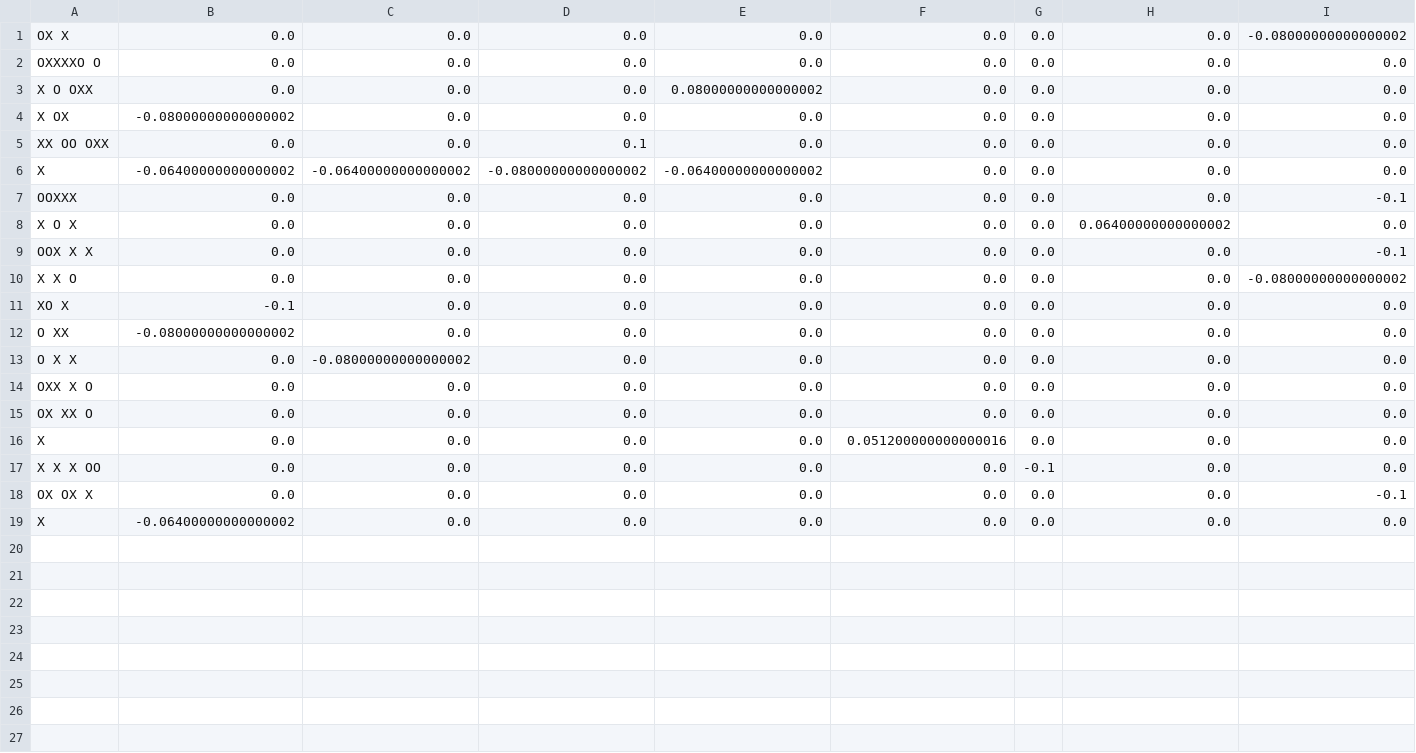
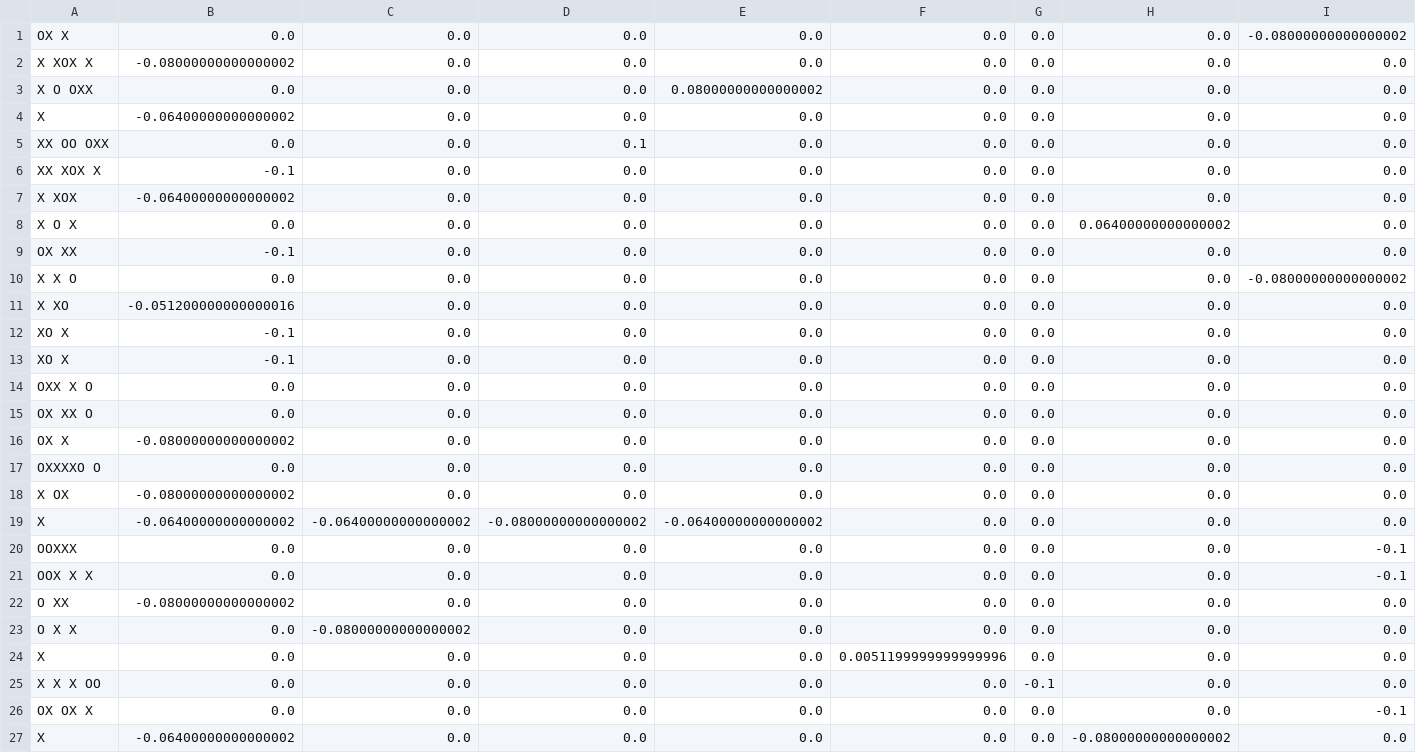
Before and after one commit to StBgitname/Tic-Tac-Toe-with-AI, a CSV file: qtable.csv, drawn as a sheet; only a part is shown; addresses are those after the commit; rows hold the shown columns only; the diff names each change by its address in the sheet, - before the commit and + after, or states it on an @@ line.

```diff
--- a/qtable.csv
+++ b/qtable.csv
+row 2: X XOX X | -0.08000000000000002 | 0.0 | 0.0 | 0.0 | 0.0 | 0.0 | 0.0 | 0.0
+row 4: X | -0.06400000000000002 | 0.0 | 0.0 | 0.0 | 0.0 | 0.0 | 0.0 | 0.0
+row 6: XX XOX X | -0.1 | 0.0 | 0.0 | 0.0 | 0.0 | 0.0 | 0.0 | 0.0
+row 7: X XOX | -0.06400000000000002 | 0.0 | 0.0 | 0.0 | 0.0 | 0.0 | 0.0 | 0.0
+row 9: OX XX | -0.1 | 0.0 | 0.0 | 0.0 | 0.0 | 0.0 | 0.0 | 0.0
+row 11: X XO | -0.051200000000000016 | 0.0 | 0.0 | 0.0 | 0.0 | 0.0 | 0.0 | 0.0
@@ row 11 moved to row 12: XO X @@
+row 13: XO X | -0.1 | 0.0 | 0.0 | 0.0 | 0.0 | 0.0 | 0.0 | 0.0
+row 16: OX X | -0.08000000000000002 | 0.0 | 0.0 | 0.0 | 0.0 | 0.0 | 0.0 | 0.0
-F24: 0.051200000000000016
+F24: 0.0051199999999999996
-H27: 0.0
+H27: -0.08000000000000002
```
Also changed, not shown: 3 other files.
